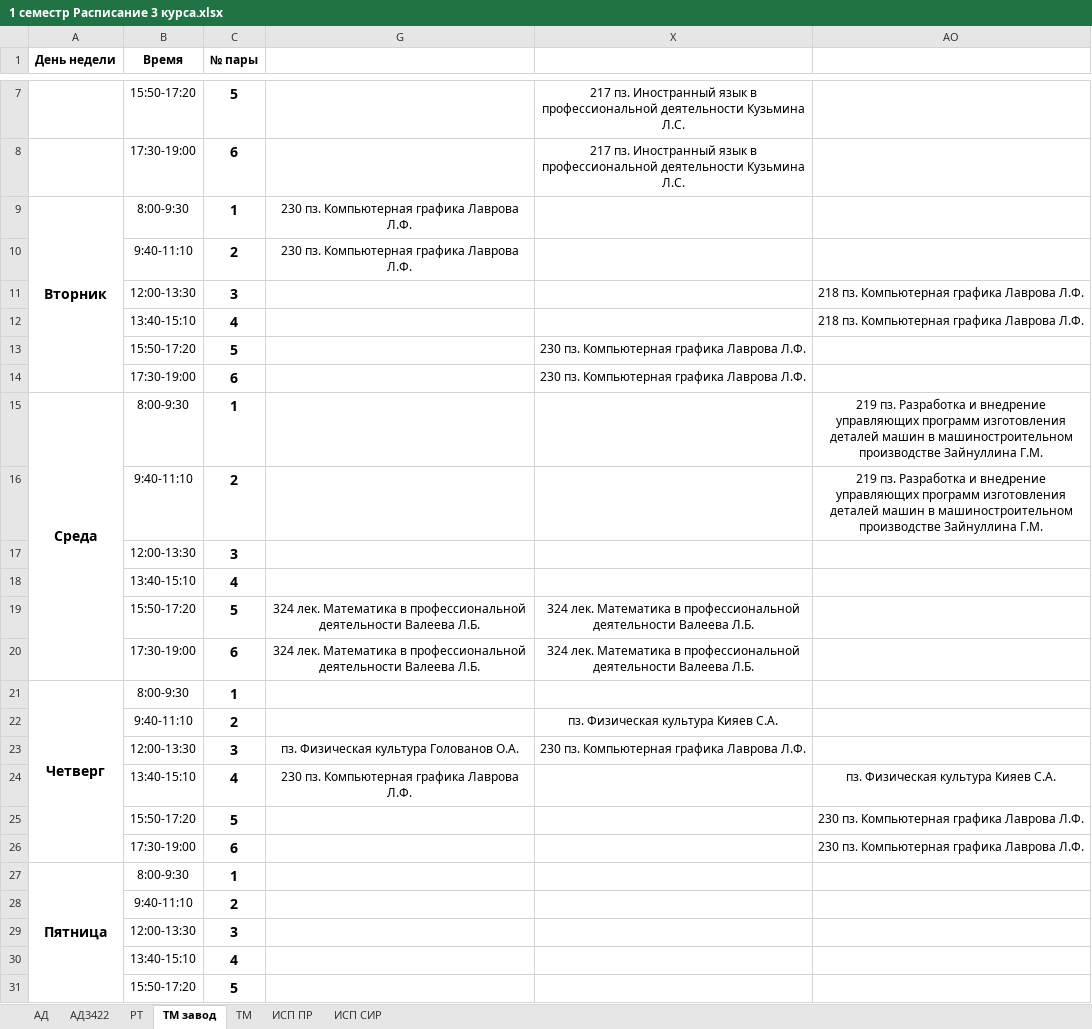
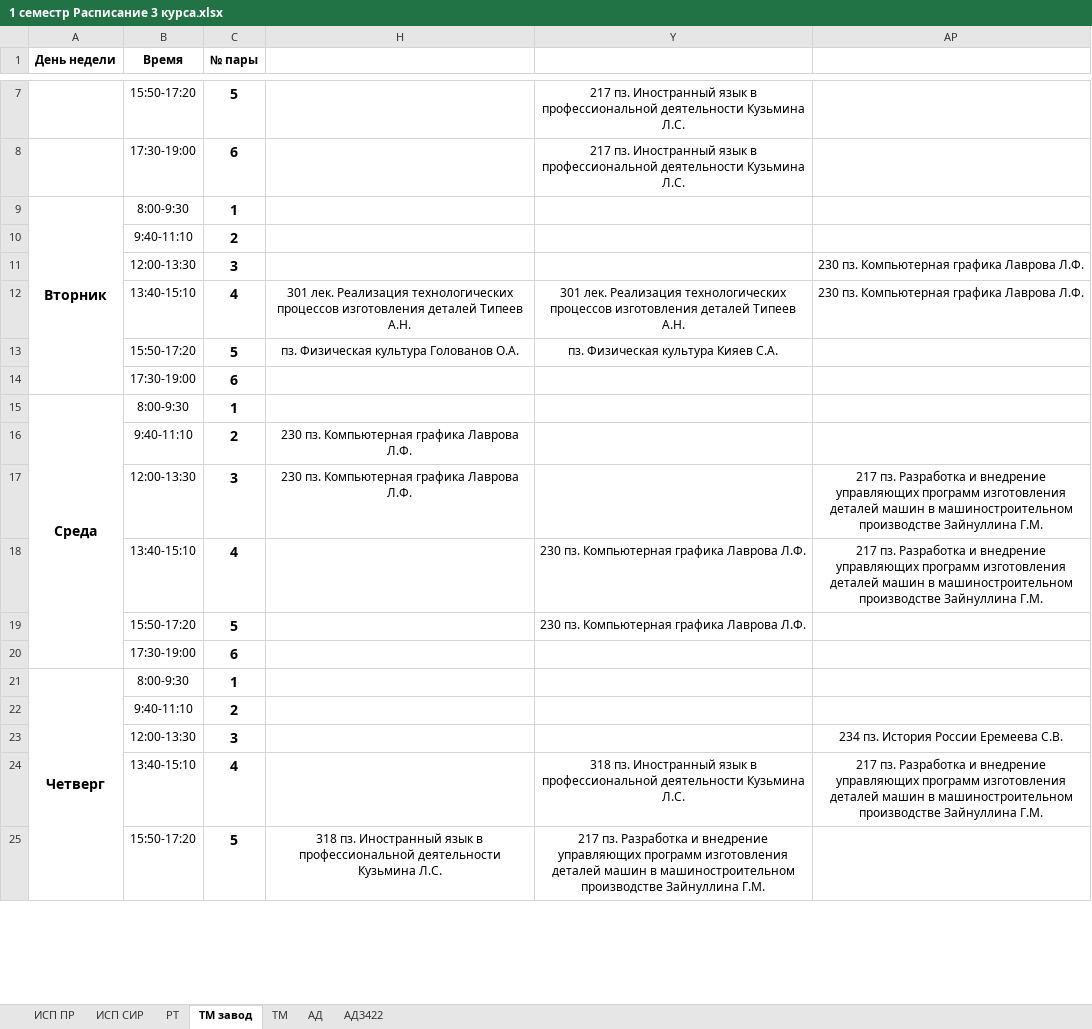
Before and after one commit to HakimovBulat/UAT_TIME, an Excel workbook: 1 семестр Расписание 3 курса.xlsx, sheet ТМ завод, drawn as a sheet; only a part is shown, gaps mark what is left out; values as stored, in another font and other column widths than the file's, no borders; charts and pictures not drawn; removed rows and columns are numbered as before the commit, all else as after; the diff covers the shown part only; the diff names each change by its address in the sheet, - before the commit and + after, or states it on an @@ line.

```diff
--- a/1 семестр Расписание 3 курса.xlsx (sheet ТМ завод)
+++ b/1 семестр Расписание 3 курса.xlsx (sheet ТМ завод)
@@ sheet tab order changed: ИСП ПР | ИСП СИР | РТ | ТМ завод | ТМ | АД | АД3422 @@
-A9:A14 merged
+A9:A14 merged
-H9: 230 пз. Компьютерная графика Лаврова Л.Ф.
+H9: (empty)
+row 10:  | 9:40-11:10 | 2
+row 11:  | 12:00-13:30 | 3 |  |  | 230 пз. Компьютерная графика Лаврова Л.Ф.
+row 12:  | 13:40-15:10 | 4 | 301 лек. Реализация технологических процессов изготовления деталей Типеев А.Н. | 301 лек. Реализация технологических процессов изготовления деталей Типеев А.Н. | 230 пз. Компьютерная графика Лаврова Л.Ф.
+row 13:  | 15:50-17:20 | 5 | пз. Физическая культура Голованов О.А. | пз. Физическая культура Кияев С.А.
+row 14:  | 17:30-19:00 | 6
+row 15: Среда | 8:00-9:30 | 1
-H17: (empty)
+H17: 230 пз. Компьютерная графика Лаврова Л.Ф.
-AP17:AP18: 218 пз. Компьютерная графика Лаврова Л.Ф.
+AP17:AP18: 217 пз. Разработка и внедрение управляющих программ изготовления деталей машин в машиностроительном производстве Зайнуллина Г.М.
-Y18: (empty)
+Y18: 230 пз. Компьютерная графика Лаврова Л.Ф.
-Y20: 230 пз. Компьютерная графика Лаврова Л.Ф.
+Y20: (empty)
-row 15: Среда | 8:00-9:30 | 1 |  |  | 219 пз. Разработка и внедрение управляющих программ изготовления деталей машин в машиностроительном производстве Зайнуллина Г.М.
-row 16:  | 9:40-11:10 | 2 |  |  | 219 пз. Разработка и внедрение управляющих программ изготовления деталей машин в машиностроительном производстве Зайнуллина Г.М.
-row 17:  | 12:00-13:30 | 3
-row 18:  | 13:40-15:10 | 4
-row 19:  | 15:50-17:20 | 5 | 324 лек. Математика в профессиональной деятельности Валеева Л.Б. | 324 лек. Математика в профессиональной деятельности Валеева Л.Б.
-row 20:  | 17:30-19:00 | 6 | 324 лек. Математика в профессиональной деятельности Валеева Л.Б. | 324 лек. Математика в профессиональной деятельности Валеева Л.Б.
-A21:A26 merged
+A21:A26 merged
-row 22:  | 9:40-11:10 | 2 |  | пз. Физическая культура Кияев С.А.
-row 23:  | 12:00-13:30 | 3 | пз. Физическая культура Голованов О.А. | 230 пз. Компьютерная графика Лаврова Л.Ф.
-row 24:  | 13:40-15:10 | 4 | 230 пз. Компьютерная графика Лаврова Л.Ф. |  | пз. Физическая культура Кияев С.А.
-row 25:  | 15:50-17:20 | 5 |  |  | 230 пз. Компьютерная графика Лаврова Л.Ф.
-row 26:  | 17:30-19:00 | 6 |  |  | 230 пз. Компьютерная графика Лаврова Л.Ф.
-row 27: Пятница | 8:00-9:30 | 1
-AP23: (empty)
+AP23: 234 пз. История России Еремеева С.В.
-Y24: (empty)
+Y24: 318 пз. Иностранный язык в профессиональной деятельности Кузьмина Л.С.
-AP24: (empty)
+AP24: 217 пз. Разработка и внедрение управляющих программ изготовления деталей машин в машиностроительном производстве Зайнуллина Г.М.
-H25: (empty)
+H25: 318 пз. Иностранный язык в профессиональной деятельности Кузьмина Л.С.
-Y25: (empty)
+Y25: 217 пз. Разработка и внедрение управляющих программ изготовления деталей машин в машиностроительном производстве Зайнуллина Г.М.
```
Also changed, not shown: 9 added rows, 3 removed rows and 4 edited cells elsewhere in this sheet, sheet АД, sheet РТ, sheet ИСП СИР, sheet ИСП ПР, sheet ТМ, sheet АД3422, hidden cells, 3 other files.
